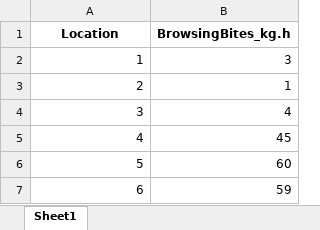
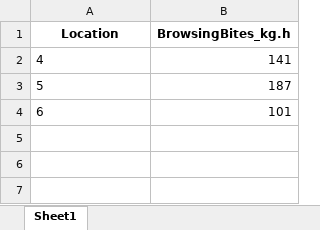
Before and after one commit to ewoutknoester/HerbivoryBrowsing, an Excel workbook: Correlations_RUVBrowsingBites.xlsx, sheet Sheet1, drawn as a sheet; values as stored, in another font and other column widths than the file's, no borders; removed rows and columns are numbered as before the commit, all else as after; the diff names each change by its address in the sheet, - before the commit and + after, or states it on an @@ line.

```diff
--- a/Correlations_RUVBrowsingBites.xlsx (sheet Sheet1)
+++ b/Correlations_RUVBrowsingBites.xlsx (sheet Sheet1)
-row 2: 1 | 3
-row 3: 2 | 1
-row 4: 3 | 4
-A2:A4 alignment: right
+A2:A4 alignment: left
-B2 (BrowsingBites_kg.h): 45
+B2 (BrowsingBites_kg.h): 141
-B3 (BrowsingBites_kg.h): 60
+B3 (BrowsingBites_kg.h): 187
-B4 (BrowsingBites_kg.h): 59
+B4 (BrowsingBites_kg.h): 101
```
Also changed, not shown: Browser_Assay.xlsx, 36 other files.
